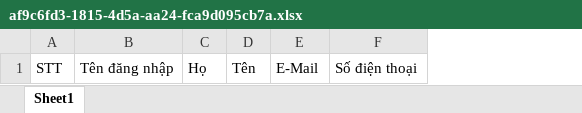
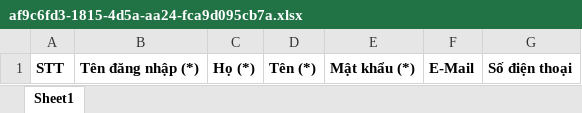
Before and after one commit to kienquocIT/mis-ui, an Excel workbook: apps/core/fimport/static/fimport/template/af9c6fd3-1815-4d5a-aa24-fca9d095cb7a.xlsx, sheet Sheet1, drawn as a sheet; values as stored, in another font and other column widths than the file's, no borders; removed rows and columns are numbered as before the commit, all else as after; the diff names each change by its address in the sheet, - before the commit and + after, or states it on an @@ line.

```diff
--- a/apps/core/fimport/static/fimport/template/af9c6fd3-1815-4d5a-aa24-fca9d095cb7a.xlsx (sheet Sheet1)
+++ b/apps/core/fimport/static/fimport/template/af9c6fd3-1815-4d5a-aa24-fca9d095cb7a.xlsx (sheet Sheet1)
-column B, row 1: Tên đăng nhập
-column C, row 1: Họ
-column D, row 1: Tên
+column B, row 1: Tên đăng nhập (*)
+column C, row 1: Họ (*)
+column D, row 1: Tên (*)
+column E, row 1: Mật khẩu (*)
-A1 bold: off
+A1 bold: on
-F1:G1 bold: off
+F1:G1 bold: on
```
Also changed, not shown: 7 other files.
